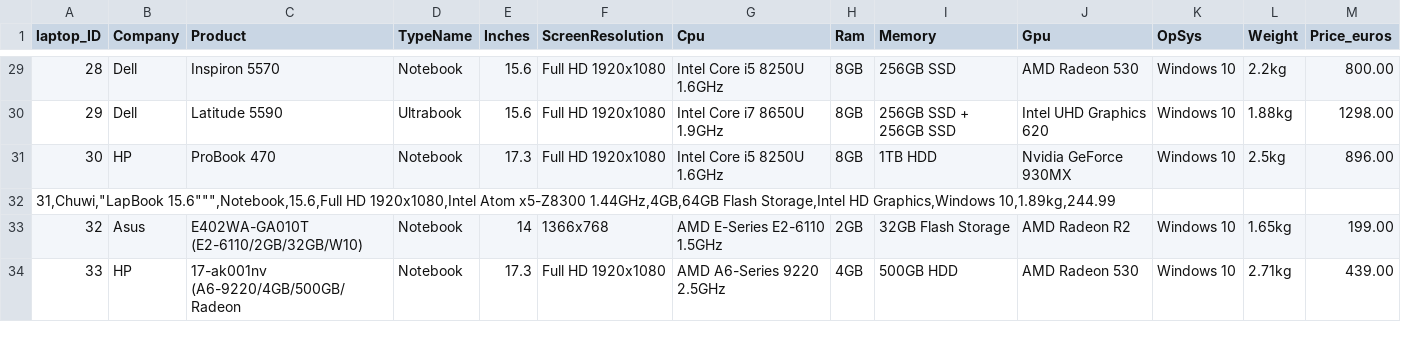
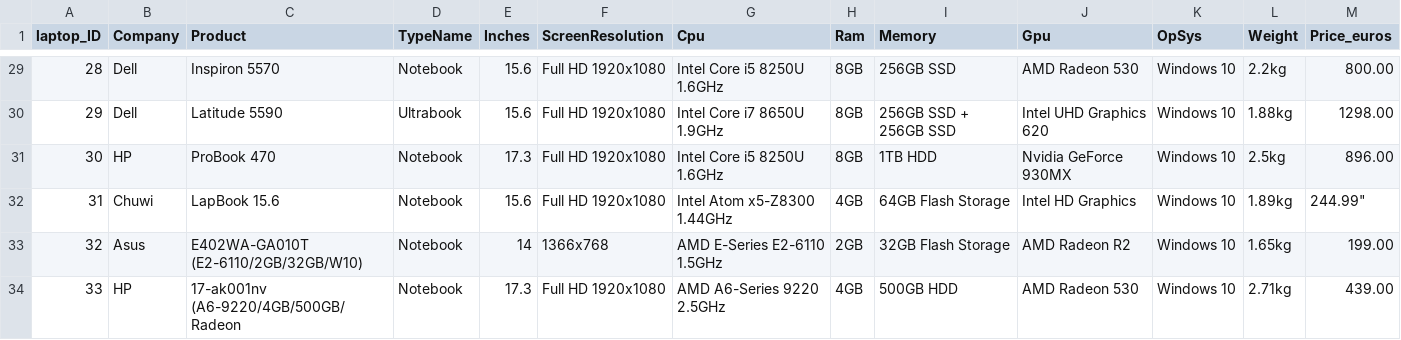
Before and after one commit to FirdanRizki/data-, a CSV file: laptop_price.csv, drawn as a sheet; only a part is shown, gaps mark what is left out.

Commit message:
Update laptop_price.csv

```diff
--- a/laptop_price.csv
+++ b/laptop_price.csv
@@ -31,3 +31,3 @@ laptop_ID,Company,Product,TypeName,Inches,ScreenResolution,Cpu,Ram,Memory,Gpu,Op
 30,HP,ProBook 470,Notebook,17.3,Full HD 1920x1080,Intel Core i5 8250U 1.6GHz,8GB,1TB HDD,Nvidia GeForce 930MX,Windows 10,2.5kg,896.00
-"31,Chuwi,""LapBook 15.6"""""",Notebook,15.6,Full HD 1920x1080,Intel Atom x5-Z8300 1.44GHz,4GB,64GB Flash Storage,Intel HD Graphics,Windows 10,1.89kg,244.99"
+31,Chuwi,LapBook 15.6,Notebook,15.6,Full HD 1920x1080,Intel Atom x5-Z8300 1.44GHz,4GB,64GB Flash Storage,Intel HD Graphics,Windows 10,1.89kg,244.99"
 32,Asus,E402WA-GA010T (E2-6110/2GB/32GB/W10),Notebook,14,1366x768,AMD E-Series E2-6110 1.5GHz,2GB,32GB Flash Storage,AMD Radeon R2,Windows 10,1.65kg,199.00
```
